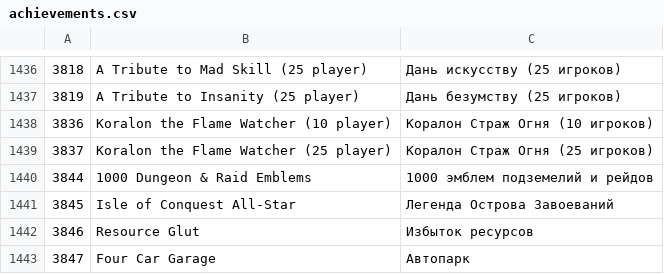
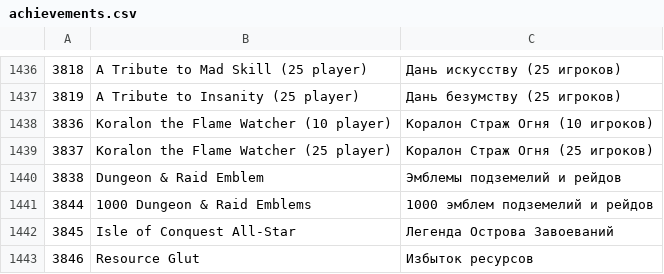
Before and after one commit to rovragge/PyWowChatTelegram, a CSV file: achievements.csv, drawn as a sheet; only a part is shown, gaps mark what is left out; the shorter side is filled out with more unchanged rows.

```diff
--- a/achievements.csv
+++ b/achievements.csv
@@ -1439,2 +1439,3 @@
 3837,Koralon the Flame Watcher (25 player),Коралон Страж Огня (25 игроков)
+3838,Dungeon & Raid Emblem,Эмблемы подземелий и рейдов
 3844,1000 Dungeon & Raid Emblems,1000 эмблем подземелий и рейдов
```
Also changed, not shown: 1 other file.
